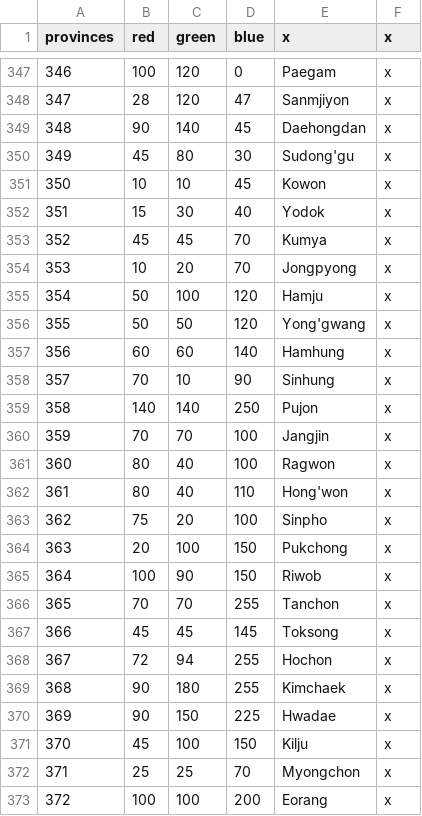
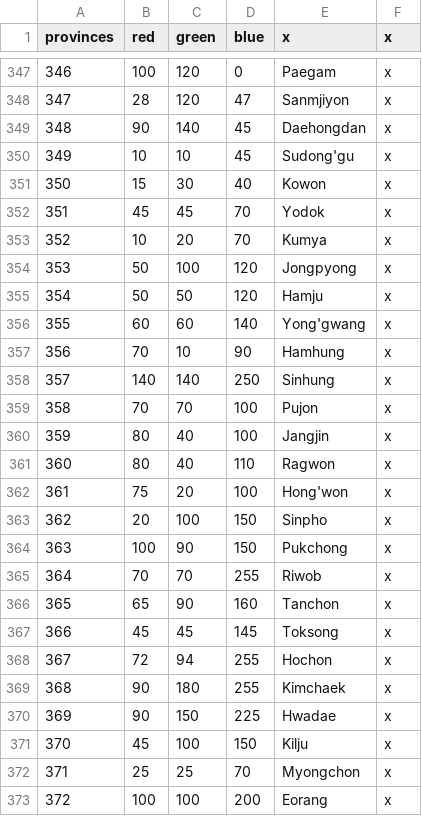
Before and after one commit to soregi/Fallen-Skyscraper, a CSV file: Falen/map/definition.csv, drawn as a sheet; only a part is shown, gaps mark what is left out; removed rows and columns are numbered as before the commit, all else as after; the diff names each change by its address in the sheet, - before the commit and + after, or states it on an @@ line.

Commit message:
밀려쓴것 수정

```diff
--- a/Falen/map/definition.csv
+++ b/Falen/map/definition.csv
-row 350: 349 | 45 | 80 | 30 | Sudong'gu | x
@@ column A (provinces) renumbered between rows 350 and 365 @@
-E350 (x): Kowon
+E350 (x): Sudong'gu
-E351 (x): Yodok
+E351 (x): Kowon
-E352 (x): Kumya
+E352 (x): Yodok
-E353 (x): Jongpyong
+E353 (x): Kumya
-E354 (x): Hamju
+E354 (x): Jongpyong
-E355 (x): Yong'gwang
+E355 (x): Hamju
-E356 (x): Hamhung
+E356 (x): Yong'gwang
-E357 (x): Sinhung
+E357 (x): Hamhung
-E358 (x): Pujon
+E358 (x): Sinhung
-E359 (x): Jangjin
+E359 (x): Pujon
-E360 (x): Ragwon
+E360 (x): Jangjin
-E361 (x): Hong'won
+E361 (x): Ragwon
-E362 (x): Sinpho
+E362 (x): Hong'won
-E363 (x): Pukchong
+E363 (x): Sinpho
-E364 (x): Riwob
+E364 (x): Pukchong
-E365 (x): Tanchon
+E365 (x): Riwob
+row 366: 365 | 65 | 90 | 160 | Tanchon | x
```
